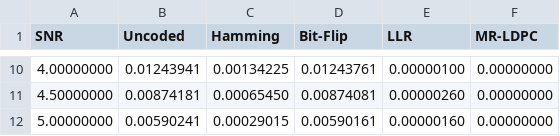
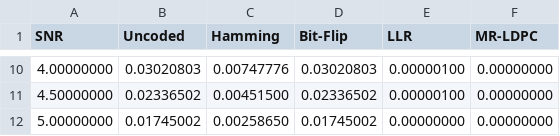
Before and after one commit to moisesmgft/telecommunication, a CSV file: data/lab4_results.csv, drawn as a sheet; only a part is shown, gaps mark what is left out; the diff covers the shown part only.

```diff
--- a/data/lab4_results.csv
+++ b/data/lab4_results.csv
@@ -10,3 +10,3 @@ SNR,Uncoded,Hamming,Bit-Flip,LLR,MR-LDPC
-4.00000000,0.01243941,0.00134225,0.01243761,0.00000100,0.00000000
-4.50000000,0.00874181,0.00065450,0.00874081,0.00000260,0.00000000
-5.00000000,0.00590241,0.00029015,0.00590161,0.00000160,0.00000000
+4.00000000,0.03020803,0.00747776,0.03020803,0.00000100,0.00000000
+4.50000000,0.02336502,0.00451500,0.02336502,0.00000100,0.00000000
+5.00000000,0.01745002,0.00258650,0.01745002,0.00000000,0.00000000
```
Also changed, not shown: 32 edited cells elsewhere in this file, data/lab4_graph.csv, 3 other files.
